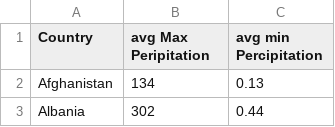
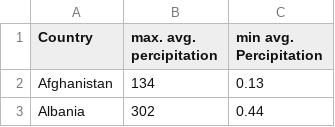
Before and after one commit to stefanthaler/stefanthaler.github.io, a CSV file: projects/country_ranking/data_sources/2019_average_percipitaiton.csv, drawn as a sheet; only a part is shown.

```diff
--- a/projects/country_ranking/data_sources/2019_average_percipitaiton.csv
+++ b/projects/country_ranking/data_sources/2019_average_percipitaiton.csv
@@ -1,2 +1,2 @@
-Country,avg Max Peripitation , avg min Percipitation
+Country, max. avg. percipitation ,  min avg. Percipitation
 Afghanistan ,134 , 0.13
```
Also changed, not shown: projects/country_ranking/data_sources/2017_internet_speed.csv, projects/country_ranking/data_sources/2019_average_temperatures.csv, 3 other files.
